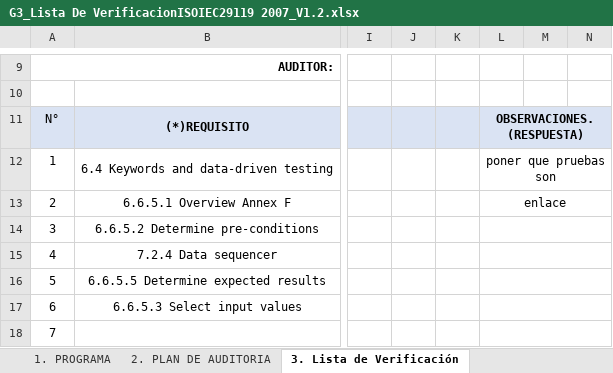
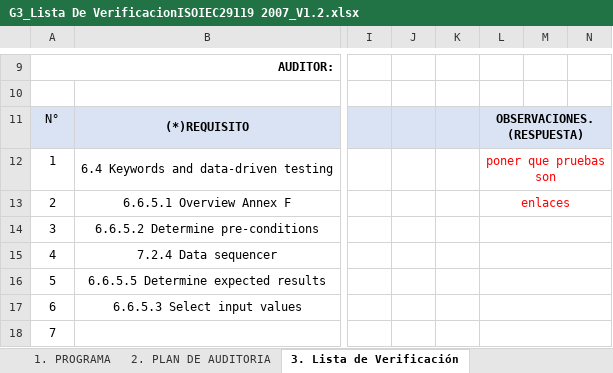
Before and after one commit to IsmaelNicolas/15390_G3_ACSW, an Excel workbook: DOCUMENTATION/Lista de Verificacion/G3_Lista De VerificacionISOIEC29119 2007_V1.2.xlsx, sheet 3. Lista de Verificación, drawn as a sheet; only a part is shown, gaps mark what is left out; values as stored, in another font and other column widths than the file's, no borders; the diff names each change by its address in the sheet, - before the commit and + after, or states it on an @@ line.

```diff
--- a/DOCUMENTATION/Lista de Verificacion/G3_Lista De VerificacionISOIEC29119 2007_V1.2.xlsx (sheet 3. Lista de Verificación)
+++ b/DOCUMENTATION/Lista de Verificacion/G3_Lista De VerificacionISOIEC29119 2007_V1.2.xlsx (sheet 3. Lista de Verificación)
-L12:L13 text colour: black
+L12:L13 text colour: #FF0000
-L13: enlace
+L13: enlaces
```
Also changed, not shown: sheet 2. PLAN DE AUDITORIA, DOCUMENTATION/Lista de Verificacion/G3_Lista De VerificacionISOIEC29119 2007_V1.3.xlsx, 1 other file.
